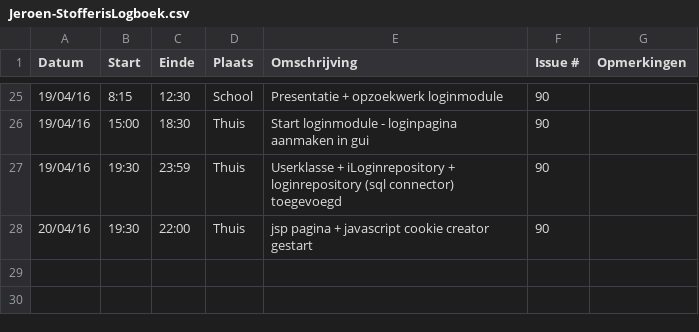
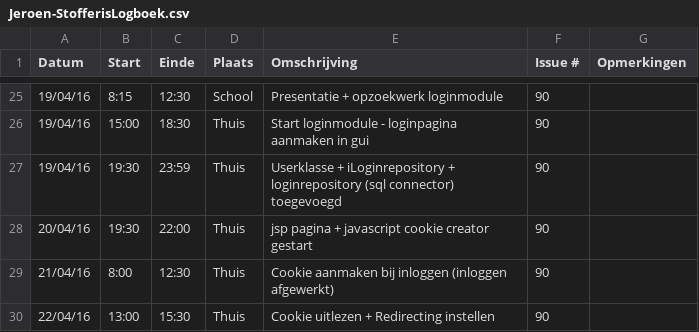
Before and after one commit to ghentlivinglab/Traffic-Travel-Time-Analyzer-3, a CSV file: Jeroen-StofferisLogboek.csv, drawn as a sheet; only a part is shown, gaps mark what is left out.

Commit message:
Update Jeroen-StofferisLogboek.csv

```diff
--- a/Jeroen-StofferisLogboek.csv
+++ b/Jeroen-StofferisLogboek.csv
@@ -28 +28,3 @@
 20/04/16,19:30,22:00,Thuis,jsp pagina + javascript cookie creator gestart,90,
+21/04/16,8:00,12:30,Thuis,Cookie aanmaken bij inloggen (inloggen afgewerkt),90,
+22/04/16,13:00,15:30,Thuis,Cookie uitlezen + Redirecting instellen,90,
```
